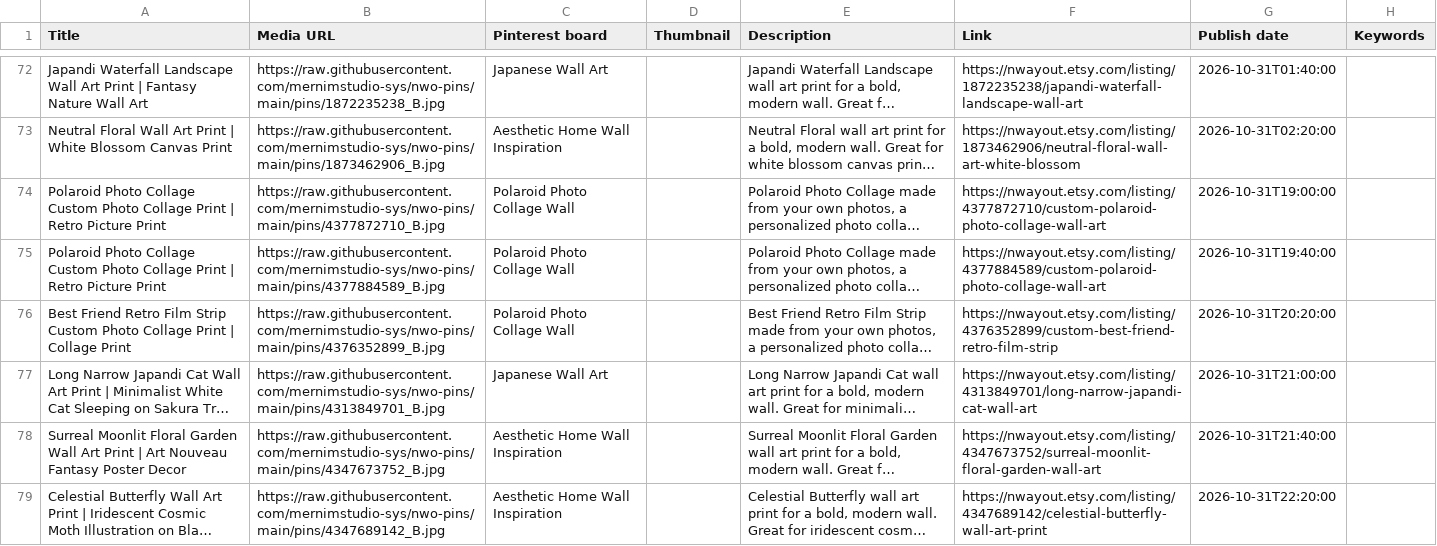
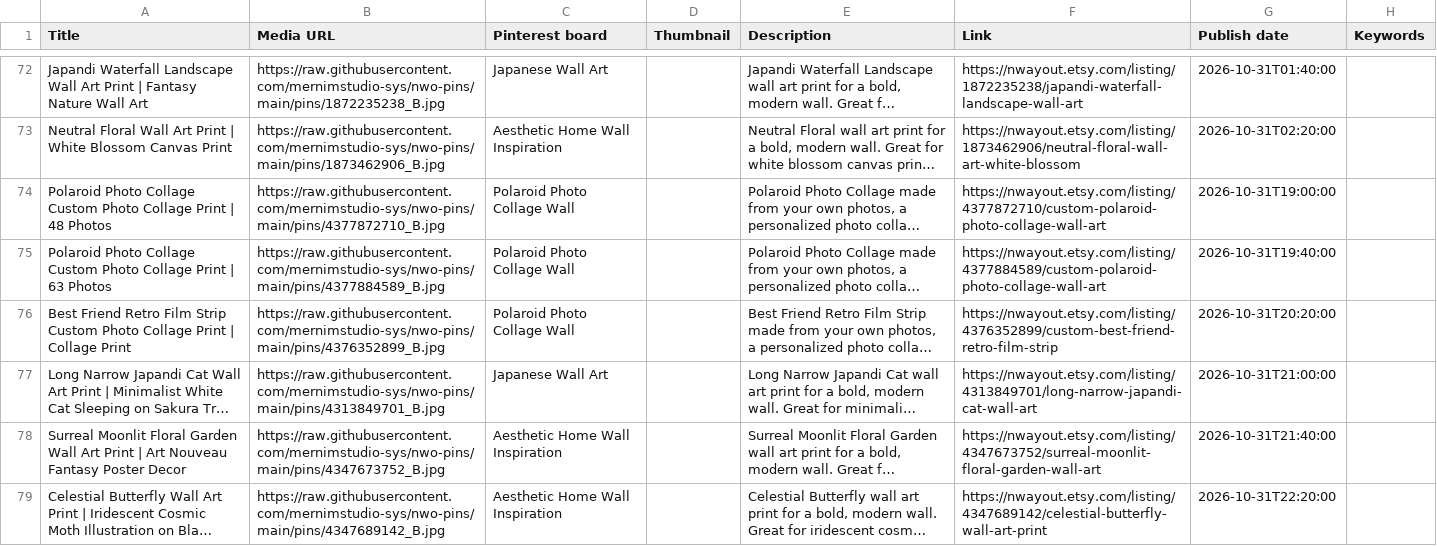
Before and after one commit to mernimstudio-sys/nwo-pins, a CSV file: csv/pinterest-toplu-1.csv, drawn as a sheet; only a part is shown, gaps mark what is left out; long unchanged cells end in …; the diff covers the shown part only; the diff names each change by its address in the sheet, - before the commit and + after, or states it on an @@ line.

```diff
--- a/csv/pinterest-toplu-1.csv
+++ b/csv/pinterest-toplu-1.csv
-A74 (Title): …Print | Retro Picture Print
+A74 (Title): …Print | 48 Photos
-A75 (Title): …Print | Retro Picture Print
+A75 (Title): …Print | 63 Photos
```
Also changed, not shown: 41 edited cells elsewhere in this file.
